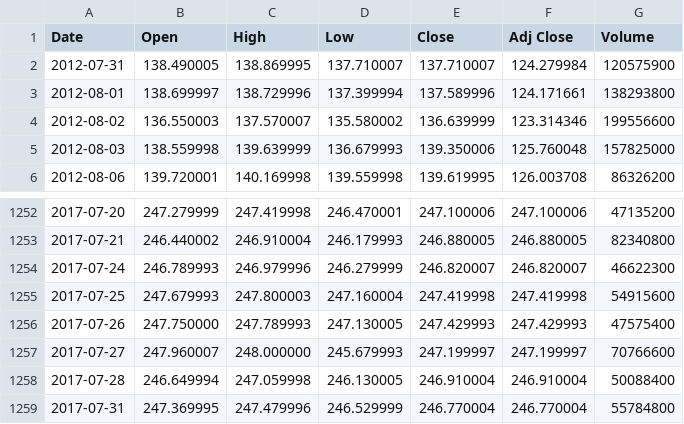
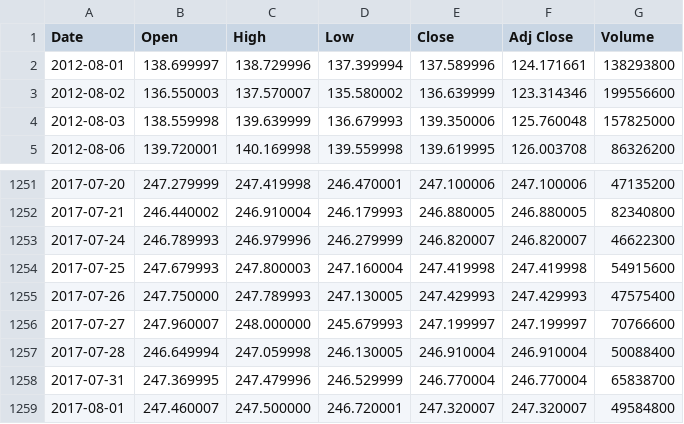
Before and after one commit to zhangbppku8663/ReinforcementL_trading, a CSV file: data/SPY_test.csv, drawn as a sheet; only a part is shown, gaps mark what is left out.

```diff
--- a/data/SPY_test.csv
+++ b/data/SPY_test.csv
@@ -1,3 +1,2 @@
 Date,Open,High,Low,Close,Adj Close,Volume
-2012-07-31,138.490005,138.869995,137.710007,137.710007,124.279984,120575900
 2012-08-01,138.699997,138.729996,137.399994,137.589996,124.171661,138293800
@@ -1258,2 +1257,3 @@ Date,Open,High,Low,Close,Adj Close,Volume
 2017-07-28,246.649994,247.059998,246.130005,246.910004,246.910004,50088400
-2017-07-31,247.369995,247.479996,246.529999,246.770004,246.770004,55784800
+2017-07-31,247.369995,247.479996,246.529999,246.770004,246.770004,65838700
+2017-08-01,247.460007,247.500000,246.720001,247.320007,247.320007,49584800
```
Also changed, not shown: Dividers.csv, Q_Table.csv, 11 other files.
